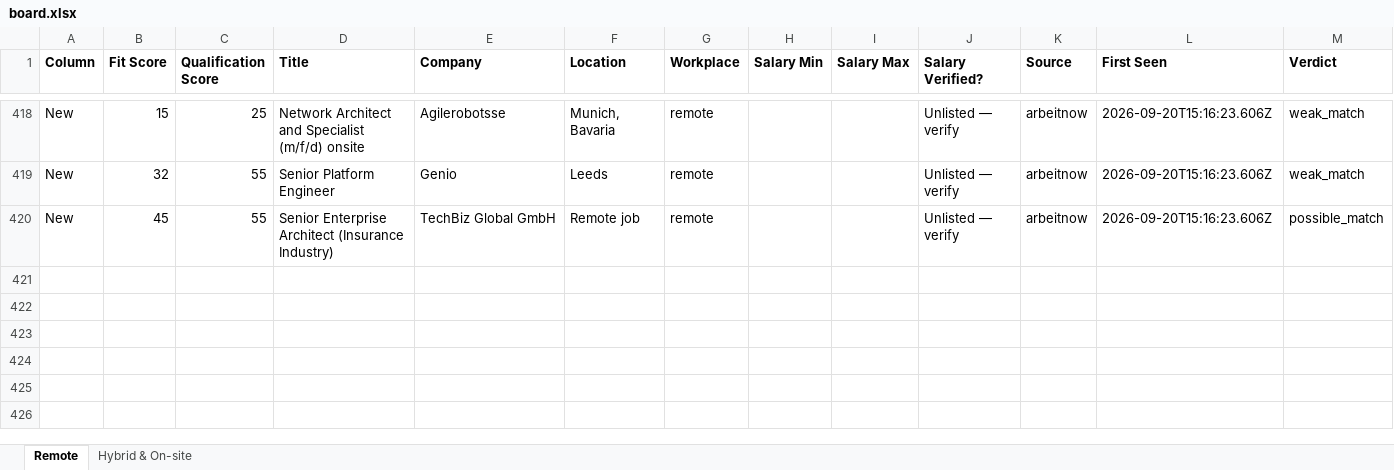
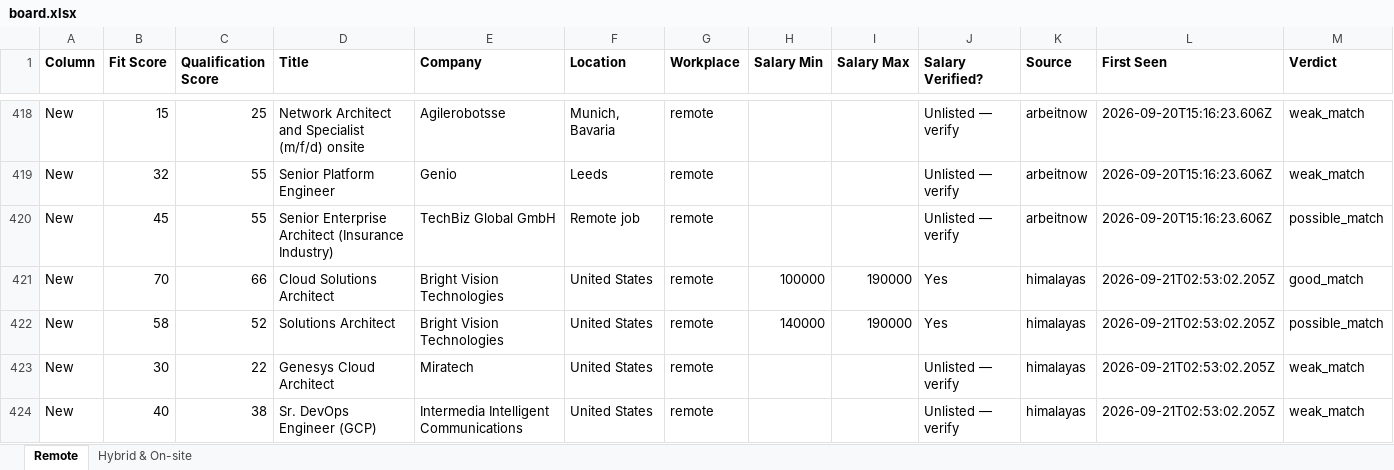
Before and after one commit to naijadamus/goodfela.com, an Excel workbook: hunt/board.xlsx, sheet Remote, drawn as a sheet; only a part is shown, gaps mark what is left out; values as stored, in another font and other column widths than the file's, no borders; rows hold the shown columns only; the diff names each change by its address in the sheet, - before the commit and + after, or states it on an @@ line.

```diff
--- a/hunt/board.xlsx (sheet Remote)
+++ b/hunt/board.xlsx (sheet Remote)
+row 421: New | 70 | 66 | Cloud Solutions Architect | Bright Vision Technologies | United States | remote | 100000 | 190000 | Yes | himalayas | 2026-09-21T02:53:02.205Z | good_match
+row 422: New | 58 | 52 | Solutions Architect | Bright Vision Technologies | United States | remote | 140000 | 190000 | Yes | himalayas | 2026-09-21T02:53:02.205Z | possible_match
+row 423: New | 30 | 22 | Genesys Cloud Architect | Miratech | United States | remote |  |  | Unlisted — verify | himalayas | 2026-09-21T02:53:02.205Z | weak_match
+row 424: New | 40 | 38 | Sr. DevOps Engineer (GCP) | Intermedia Intelligent Communications | United States | remote |  |  | Unlisted — verify | himalayas | 2026-09-21T02:53:02.205Z | weak_match
```
Also changed, not shown: 1 other file.
